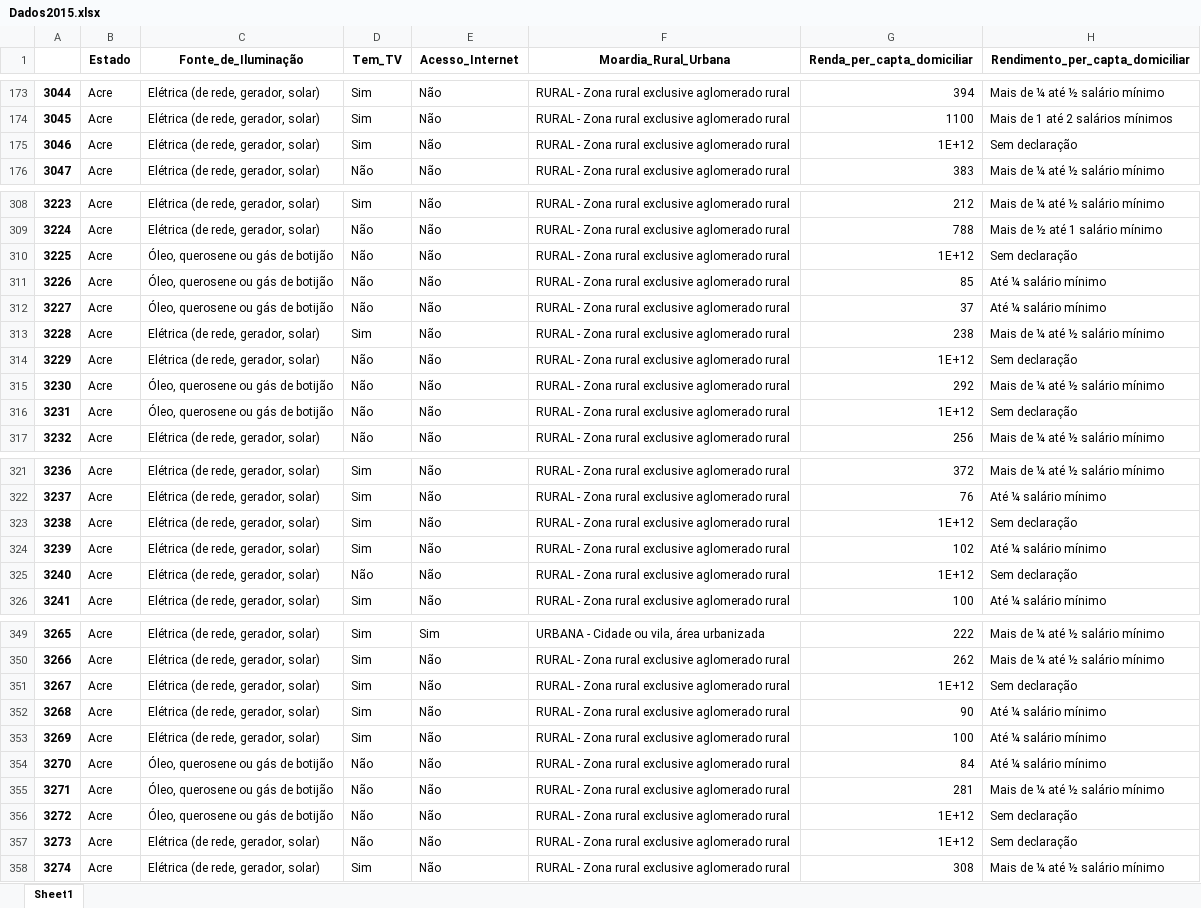
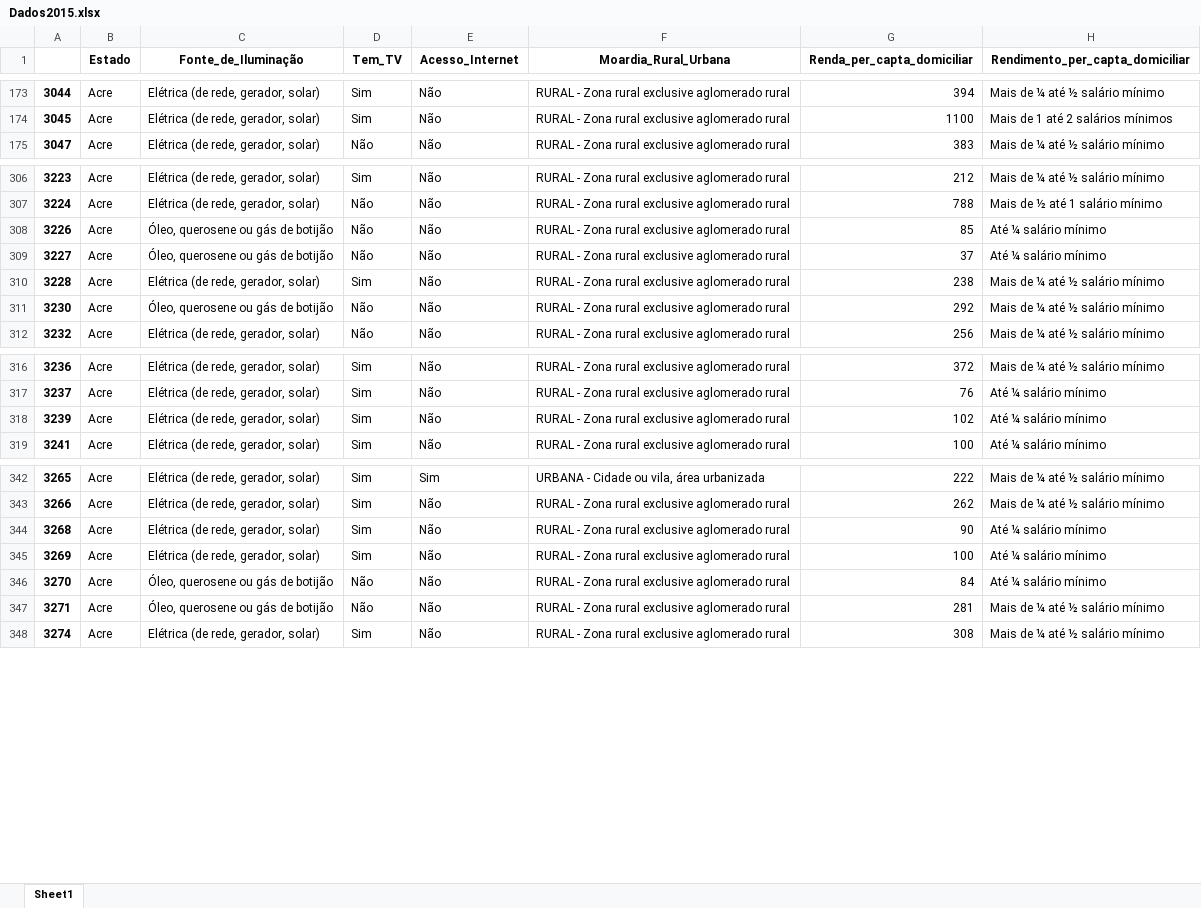
Before and after one commit to pedrodias98/Projeto1-CD, an Excel workbook: Dados2015.xlsx, sheet Sheet1, drawn as a sheet; only a part is shown, gaps mark what is left out; values as stored, in another font and other column widths than the file's, no borders; the diff covers the shown part only; the diff names each change by its address in the sheet, - before the commit and + after, or states it on an @@ line.

```diff
--- a/Dados2015.xlsx (sheet Sheet1)
+++ b/Dados2015.xlsx (sheet Sheet1)
-row 175: 3046 | Acre | Elétrica (de rede, gerador, solar) | Sim | Não | RURAL - Zona rural exclusive aglomerado rural | 1E+12 | Sem declaração
-row 310: 3225 | Acre | Óleo, querosene ou gás de botijão | Não | Não | RURAL - Zona rural exclusive aglomerado rural | 1E+12 | Sem declaração
-row 314: 3229 | Acre | Elétrica (de rede, gerador, solar) | Não | Não | RURAL - Zona rural exclusive aglomerado rural | 1E+12 | Sem declaração
-row 316: 3231 | Acre | Óleo, querosene ou gás de botijão | Não | Não | RURAL - Zona rural exclusive aglomerado rural | 1E+12 | Sem declaração
-row 323: 3238 | Acre | Elétrica (de rede, gerador, solar) | Sim | Não | RURAL - Zona rural exclusive aglomerado rural | 1E+12 | Sem declaração
-row 325: 3240 | Acre | Elétrica (de rede, gerador, solar) | Não | Não | RURAL - Zona rural exclusive aglomerado rural | 1E+12 | Sem declaração
-row 351: 3267 | Acre | Elétrica (de rede, gerador, solar) | Sim | Não | RURAL - Zona rural exclusive aglomerado rural | 1E+12 | Sem declaração
-row 356: 3272 | Acre | Óleo, querosene ou gás de botijão | Não | Não | RURAL - Zona rural exclusive aglomerado rural | 1E+12 | Sem declaração
-row 357: 3273 | Acre | Elétrica (de rede, gerador, solar) | Não | Não | RURAL - Zona rural exclusive aglomerado rural | 1E+12 | Sem declaração
```
Also changed, not shown: 9 removed rows elsewhere in this sheet, Dados2013.xlsx, Dados2014.xlsx, 4 other files.
